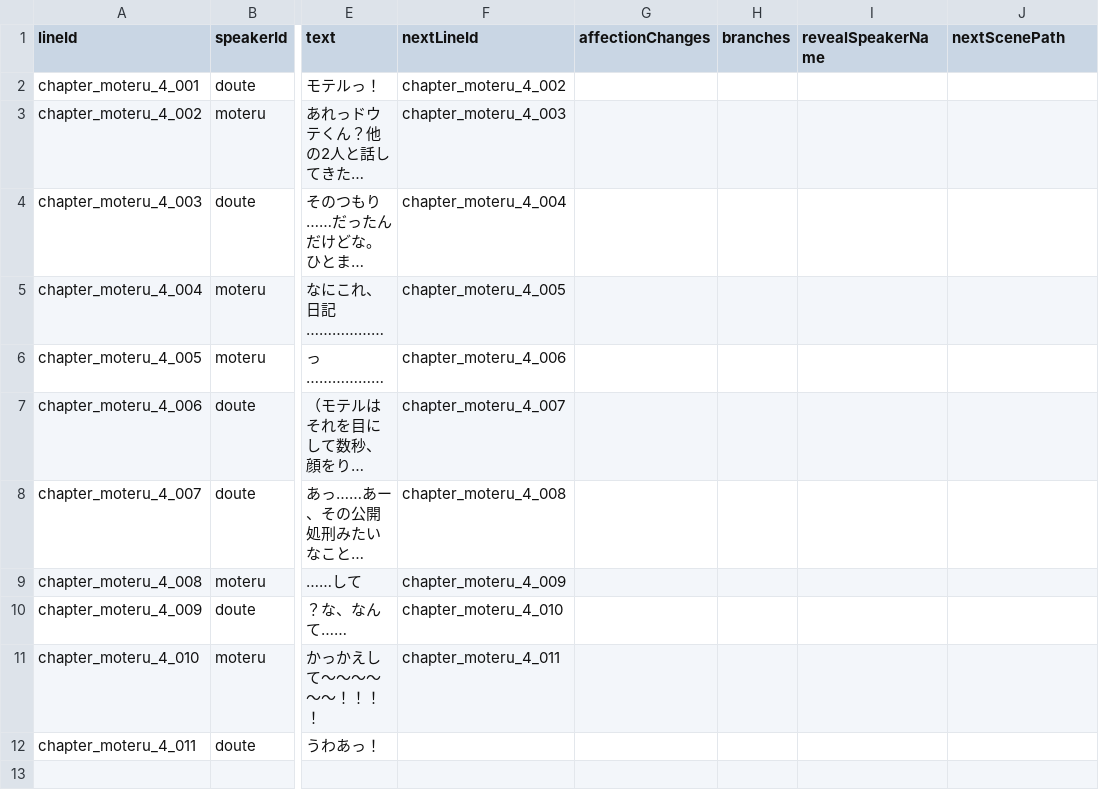
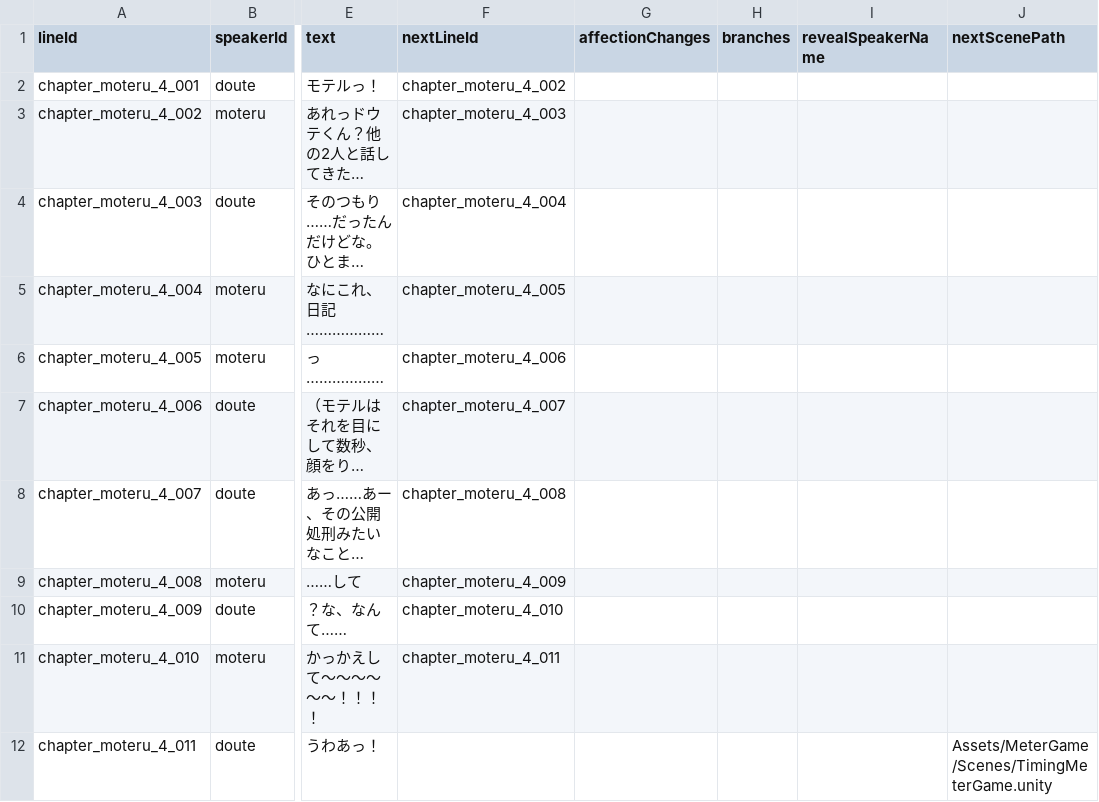
Before and after one commit to takugen31/SousakuTeam8, a CSV file: Assets/Dialogue/CSV/Moteru/chapter_moteru_after_mini_game.csv, drawn as a sheet; only a part is shown, gaps mark what is left out; long unchanged cells end in …; the diff names each change by its address in the sheet, - before the commit and + after, or states it on an @@ line.

Commit message:
feat: モテルの会話からTimingMeterGameへの遷移を追加

```diff
--- a/Assets/Dialogue/CSV/Moteru/chapter_moteru_after_mini_game.csv
+++ b/Assets/Dialogue/CSV/Moteru/chapter_moteru_after_mini_game.csv
-J12 (nextScenePath): (empty)
+J12 (nextScenePath): Assets/MeterGame/Scenes/TimingMeterGame.unity
```
Also changed, not shown: 1 other file.
